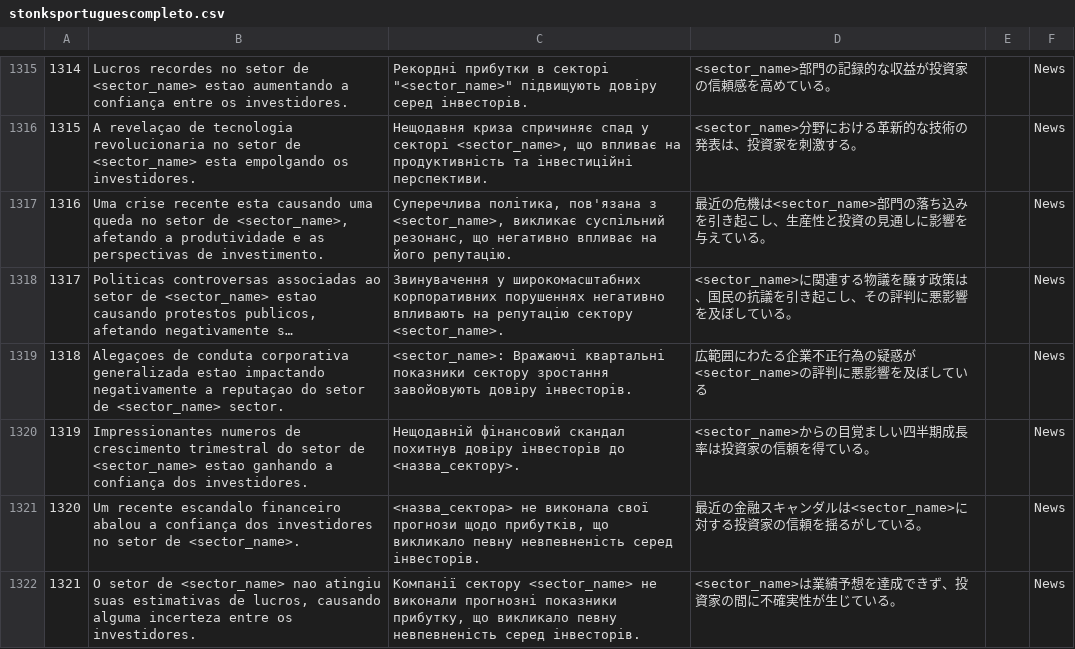
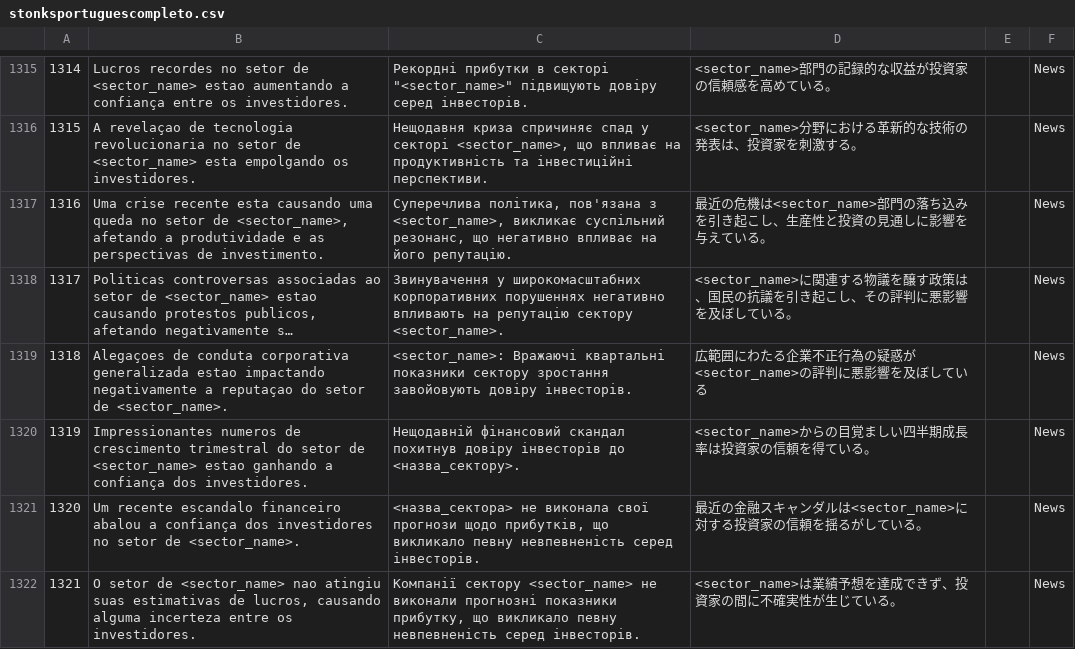
Before and after one commit to apenasumaconta/stonks9800traducao, a CSV file: stonksportuguescompleto.csv, drawn as a sheet; only a part is shown, gaps mark what is left out; long unchanged cells end in …; the diff names each change by its address in the sheet, - before the commit and + after, or states it on an @@ line.

Commit message:
stonksportuguescompleto.csv
Ultimo update: 05/08/2023 às 00:41

```diff
--- a/stonksportuguescompleto.csv
+++ b/stonksportuguescompleto.csv
-B1319: …setor de <sector_name> sector.
+B1319: …setor de <sector_name>.
```
